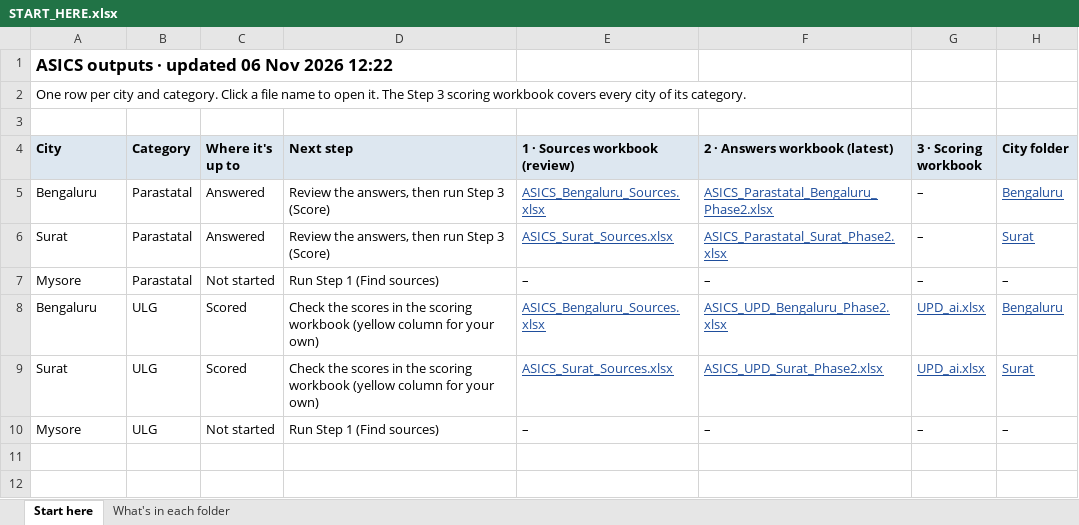
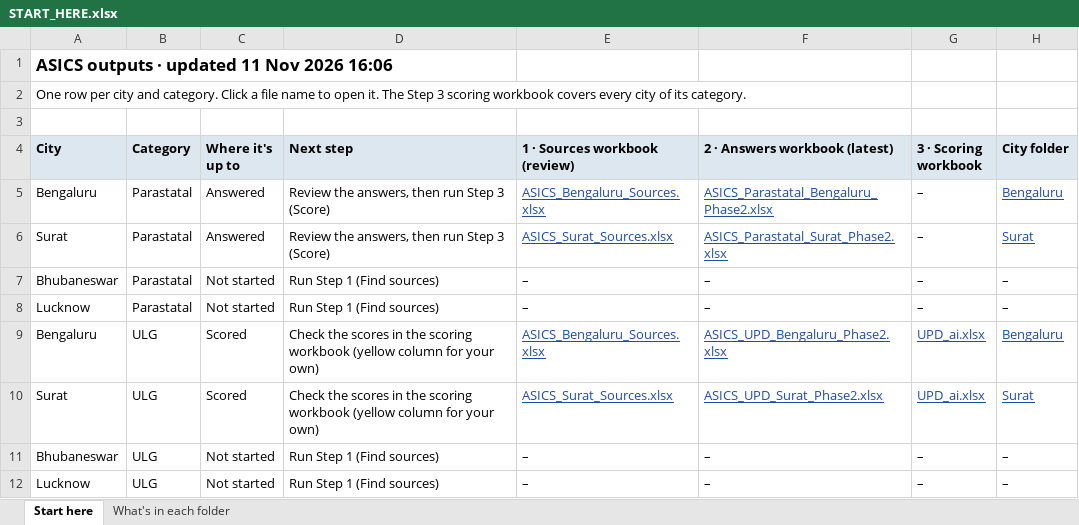
Before and after one commit to janaonline/asics, an Excel workbook: outputs/START_HERE.xlsx, sheet Start here, drawn as a sheet; values as stored, in another font and other column widths than the file's, no borders; addresses are those after the commit; the diff names each change by its address in the sheet, - before the commit and + after, or states it on an @@ line.

```diff
--- a/outputs/START_HERE.xlsx (sheet Start here)
+++ b/outputs/START_HERE.xlsx (sheet Start here)
-A1 (City): ASICS outputs · updated 06 Nov 2026 12:22
+A1 (City): ASICS outputs · updated 11 Nov 2026 16:06
-A7 (City): Mysore
+A7 (City): Bhubaneswar
+row 8: Lucknow | Parastatal | Not started | Run Step 1 (Find sources) | – | – | – | –
-A11 (City): Mysore
+A11 (City): Bhubaneswar
+row 12: Lucknow | ULG | Not started | Run Step 1 (Find sources) | – | – | – | –
```
Also changed, not shown: data/cities/ASICS_Cities_and_Parastatals.xlsx, 37 other files.
